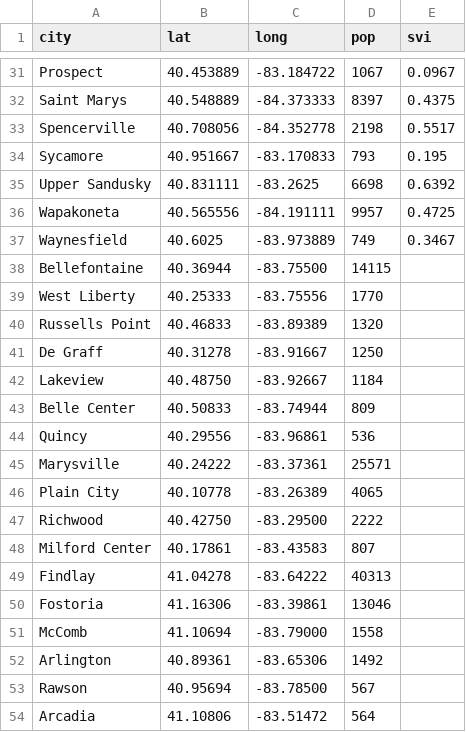
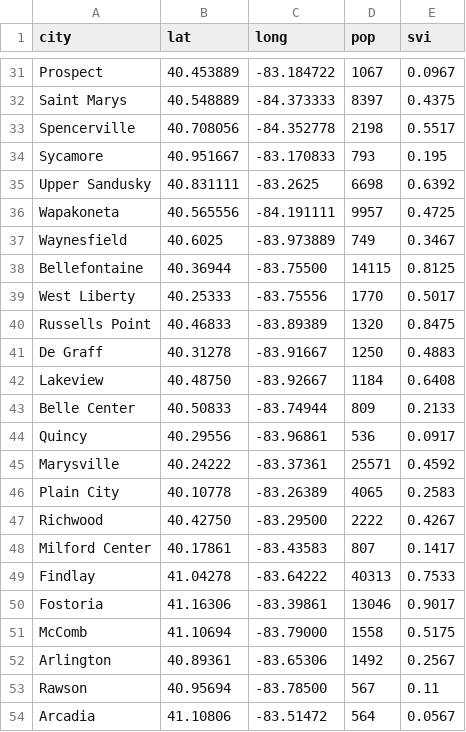
Before and after one commit to Human-Centered-Optimization-Lab/clinicOpt, a CSV file: data/cities.csv, drawn as a sheet; only a part is shown, gaps mark what is left out.

Commit message:
Officiallya added new sites and cities

```diff
--- a/data/cities.csv
+++ b/data/cities.csv
@@ -37,18 +37,18 @@ Wapakoneta,40.565556,-84.191111,9957,0.4725
 Waynesfield,40.6025,-83.973889,749,0.3467
-Bellefontaine,40.36944,-83.75500,14115,
-West Liberty,40.25333,-83.75556,1770,
-Russells Point,40.46833,-83.89389,1320,
-De Graff,40.31278,-83.91667,1250,
-Lakeview,40.48750,-83.92667,1184,
-Belle Center,40.50833,-83.74944,809,
-Quincy,40.29556,-83.96861,536,
-Marysville,40.24222,-83.37361,25571,
-Plain City,40.10778,-83.26389,4065,
-Richwood,40.42750,-83.29500,2222,
-Milford Center,40.17861,-83.43583,807,
-Findlay,41.04278,-83.64222,40313,
-Fostoria,41.16306,-83.39861,13046,
-McComb,41.10694,-83.79000,1558,
-Arlington,40.89361,-83.65306,1492,
-Rawson,40.95694,-83.78500,567,
-Arcadia,41.10806,-83.51472,564,
+Bellefontaine,40.36944,-83.75500,14115,0.8125
+West Liberty,40.25333,-83.75556,1770,0.5017
+Russells Point,40.46833,-83.89389,1320,0.8475
+De Graff,40.31278,-83.91667,1250,0.4883
+Lakeview,40.48750,-83.92667,1184,0.6408
+Belle Center,40.50833,-83.74944,809,0.2133
+Quincy,40.29556,-83.96861,536,0.0917
+Marysville,40.24222,-83.37361,25571,0.4592
+Plain City,40.10778,-83.26389,4065,0.2583
+Richwood,40.42750,-83.29500,2222,0.4267
+Milford Center,40.17861,-83.43583,807,0.1417
+Findlay,41.04278,-83.64222,40313,0.7533
+Fostoria,41.16306,-83.39861,13046,0.9017
+McComb,41.10694,-83.79000,1558,0.5175
+Arlington,40.89361,-83.65306,1492,0.2567
+Rawson,40.95694,-83.78500,567,0.11
+Arcadia,41.10806,-83.51472,564,0.0567
```
Also changed, not shown: data/adjacencyMatrixTravelTime.csv, data/proposedSites.csv, 10 other files.
